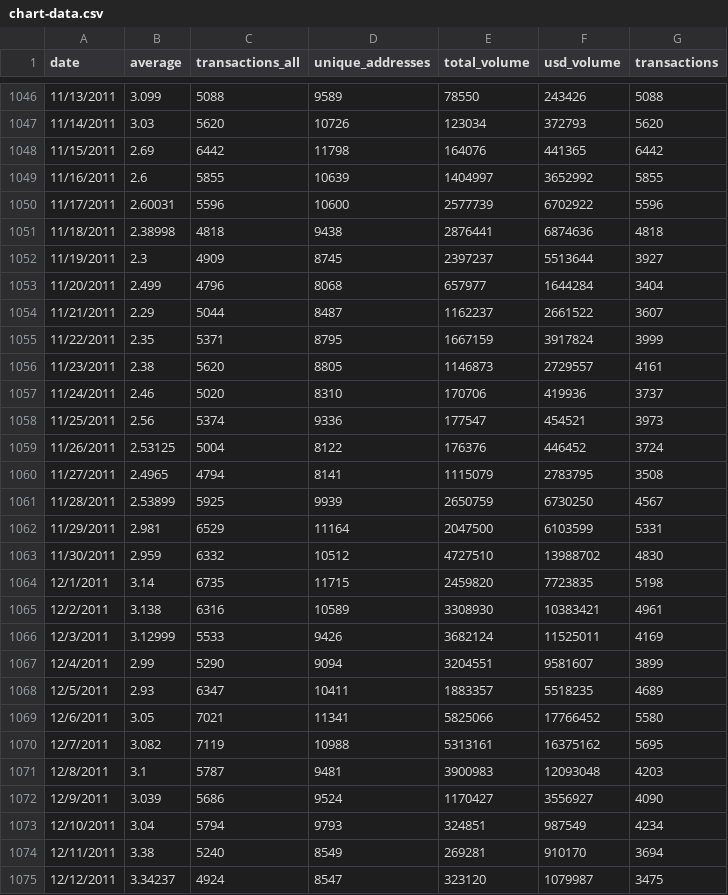
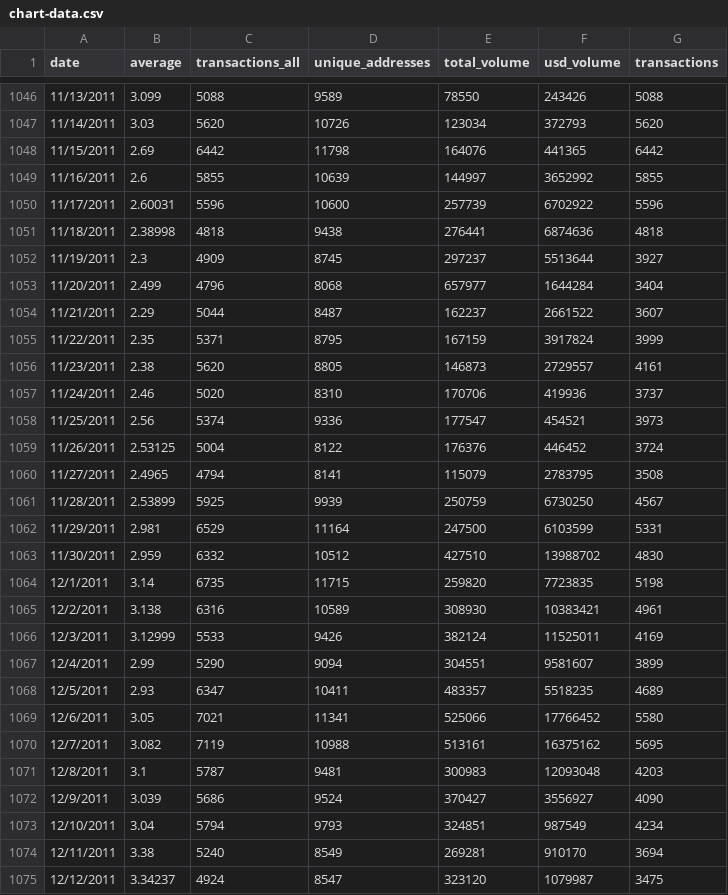
Before and after one commit to karinehsu/cs171-final-project, a CSV file: data/chart-data.csv, drawn as a sheet; only a part is shown, gaps mark what is left out; the diff covers the shown part only.

```diff
--- a/data/chart-data.csv
+++ b/data/chart-data.csv
@@ -1048,10 +1048,10 @@ date,average,transactions_all,unique_addresses,total_volume,usd_volume,transacti
 11/15/2011,2.69,6442,11798,164076,441365,6442
-11/16/2011,2.6,5855,10639,1404997,3652992,5855
-11/17/2011,2.60031,5596,10600,2577739,6702922,5596
-11/18/2011,2.38998,4818,9438,2876441,6874636,4818
-11/19/2011,2.3,4909,8745,2397237,5513644,3927
+11/16/2011,2.6,5855,10639,144997,3652992,5855
+11/17/2011,2.60031,5596,10600,257739,6702922,5596
+11/18/2011,2.38998,4818,9438,276441,6874636,4818
+11/19/2011,2.3,4909,8745,297237,5513644,3927
 11/20/2011,2.499,4796,8068,657977,1644284,3404
-11/21/2011,2.29,5044,8487,1162237,2661522,3607
-11/22/2011,2.35,5371,8795,1667159,3917824,3999
-11/23/2011,2.38,5620,8805,1146873,2729557,4161
+11/21/2011,2.29,5044,8487,162237,2661522,3607
+11/22/2011,2.35,5371,8795,167159,3917824,3999
+11/23/2011,2.38,5620,8805,146873,2729557,4161
 11/24/2011,2.46,5020,8310,170706,419936,3737
@@ -1059,15 +1059,15 @@ date,average,transactions_all,unique_addresses,total_volume,usd_volume,transacti
 11/26/2011,2.53125,5004,8122,176376,446452,3724
-11/27/2011,2.4965,4794,8141,1115079,2783795,3508
-11/28/2011,2.53899,5925,9939,2650759,6730250,4567
-11/29/2011,2.981,6529,11164,2047500,6103599,5331
-11/30/2011,2.959,6332,10512,4727510,13988702,4830
-12/1/2011,3.14,6735,11715,2459820,7723835,5198
-12/2/2011,3.138,6316,10589,3308930,10383421,4961
-12/3/2011,3.12999,5533,9426,3682124,11525011,4169
-12/4/2011,2.99,5290,9094,3204551,9581607,3899
-12/5/2011,2.93,6347,10411,1883357,5518235,4689
-12/6/2011,3.05,7021,11341,5825066,17766452,5580
-12/7/2011,3.082,7119,10988,5313161,16375162,5695
-12/8/2011,3.1,5787,9481,3900983,12093048,4203
-12/9/2011,3.039,5686,9524,1170427,3556927,4090
+11/27/2011,2.4965,4794,8141,115079,2783795,3508
+11/28/2011,2.53899,5925,9939,250759,6730250,4567
+11/29/2011,2.981,6529,11164,247500,6103599,5331
+11/30/2011,2.959,6332,10512,427510,13988702,4830
+12/1/2011,3.14,6735,11715,259820,7723835,5198
+12/2/2011,3.138,6316,10589,308930,10383421,4961
+12/3/2011,3.12999,5533,9426,382124,11525011,4169
+12/4/2011,2.99,5290,9094,304551,9581607,3899
+12/5/2011,2.93,6347,10411,483357,5518235,4689
+12/6/2011,3.05,7021,11341,525066,17766452,5580
+12/7/2011,3.082,7119,10988,513161,16375162,5695
+12/8/2011,3.1,5787,9481,300983,12093048,4203
+12/9/2011,3.039,5686,9524,370427,3556927,4090
 12/10/2011,3.04,5794,9793,324851,987549,4234
```
Also changed, not shown: 3 edited cells elsewhere in this file, 1 other file.
